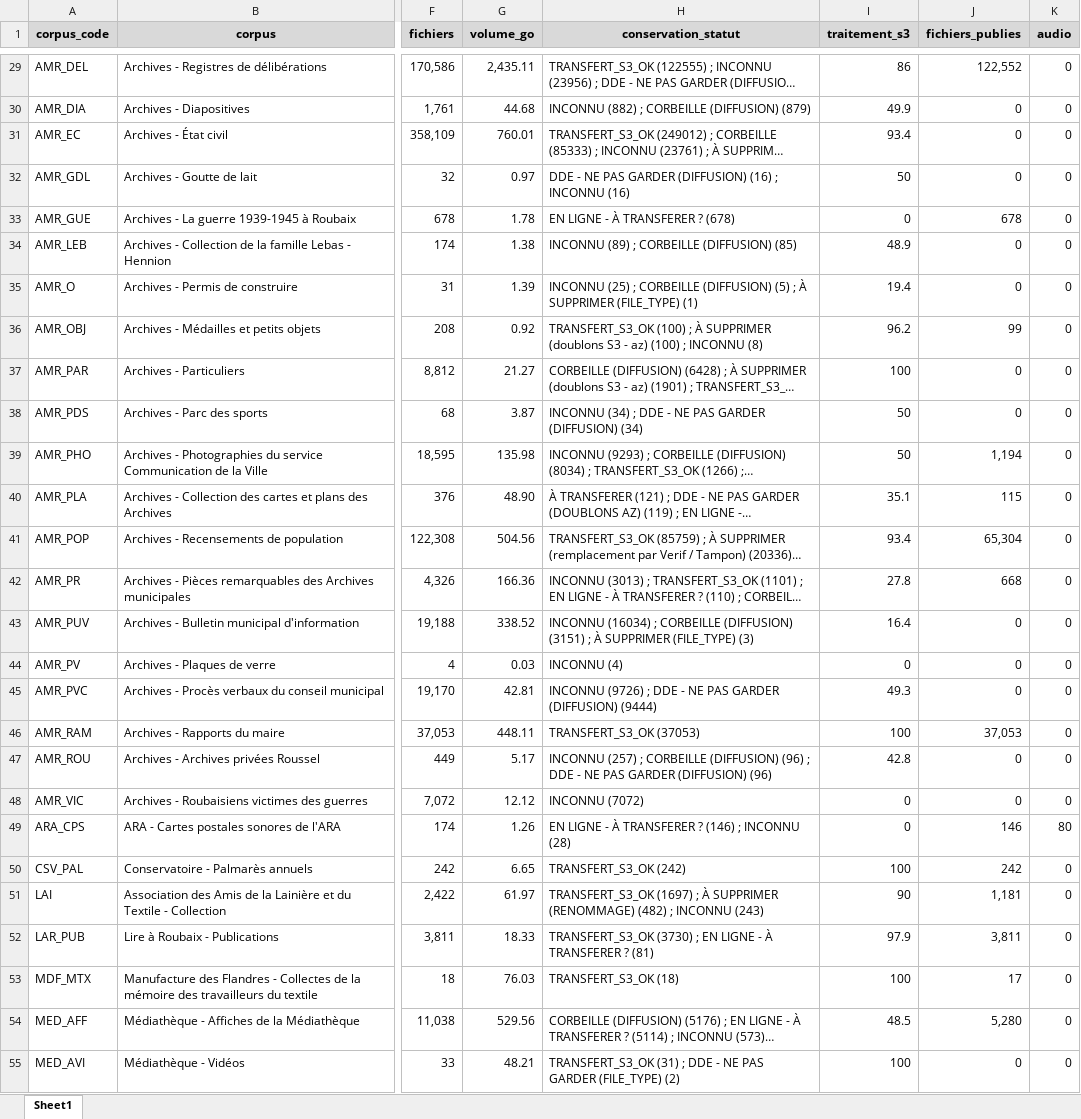
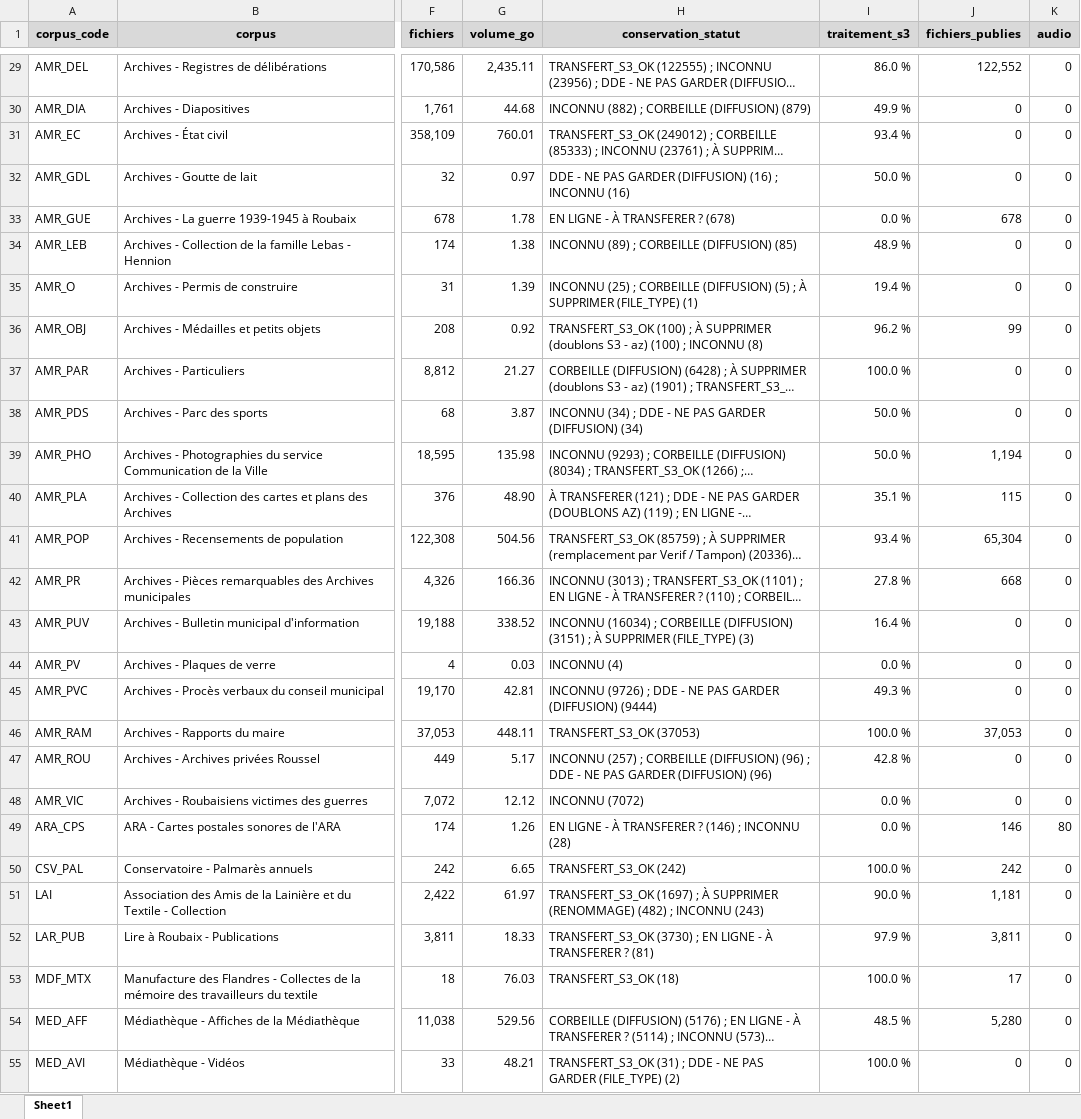
Before and after one commit to ragbx/rbx-bnr-data, an Excel workbook: results/corpus_liste/suivi_corpus.xlsx, sheet Sheet1, drawn as a sheet; only a part is shown, gaps mark what is left out; long unchanged cells end in …; values as stored, in another font and other column widths than the file's, no borders; conditional formats not drawn; the diff covers the shown part only; the diff names each change by its address in the sheet, - before the commit and + after, or states it on an @@ line.

```diff
--- a/results/corpus_liste/suivi_corpus.xlsx (sheet Sheet1)
+++ b/results/corpus_liste/suivi_corpus.xlsx (sheet Sheet1)
-I29 (traitement_s3): 86
+I29 (traitement_s3): 86.0 %
-I30 (traitement_s3): 49.9
+I30 (traitement_s3): 49.9 %
-I31 (traitement_s3): 93.4
+I31 (traitement_s3): 93.4 %
-I32 (traitement_s3): 50
+I32 (traitement_s3): 50.0 %
-I33 (traitement_s3): 0
+I33 (traitement_s3): 0.0 %
-I34 (traitement_s3): 48.9
+I34 (traitement_s3): 48.9 %
-I35 (traitement_s3): 19.4
+I35 (traitement_s3): 19.4 %
-I36 (traitement_s3): 96.2
+I36 (traitement_s3): 96.2 %
-I37 (traitement_s3): 100
+I37 (traitement_s3): 100.0 %
-I38:I39 (traitement_s3): 50
+I38:I39 (traitement_s3): 50.0 %
-I40 (traitement_s3): 35.1
+I40 (traitement_s3): 35.1 %
-I41 (traitement_s3): 93.4
+I41 (traitement_s3): 93.4 %
-I42 (traitement_s3): 27.8
+I42 (traitement_s3): 27.8 %
-I43 (traitement_s3): 16.4
+I43 (traitement_s3): 16.4 %
-I44 (traitement_s3): 0
+I44 (traitement_s3): 0.0 %
-I45 (traitement_s3): 49.3
+I45 (traitement_s3): 49.3 %
-I46 (traitement_s3): 100
+I46 (traitement_s3): 100.0 %
-I47 (traitement_s3): 42.8
+I47 (traitement_s3): 42.8 %
-I48:I49 (traitement_s3): 0
+I48:I49 (traitement_s3): 0.0 %
-I50 (traitement_s3): 100
+I50 (traitement_s3): 100.0 %
-I51 (traitement_s3): 90
+I51 (traitement_s3): 90.0 %
-I52 (traitement_s3): 97.9
+I52 (traitement_s3): 97.9 %
-I53 (traitement_s3): 100
+I53 (traitement_s3): 100.0 %
-I54 (traitement_s3): 48.5
+I54 (traitement_s3): 48.5 %
-I55 (traitement_s3): 100
+I55 (traitement_s3): 100.0 %
```
Also changed, not shown: 80 edited cells elsewhere in this sheet, 8 other files.
